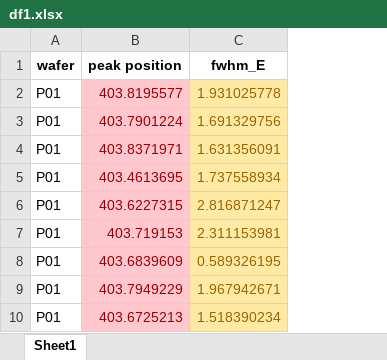
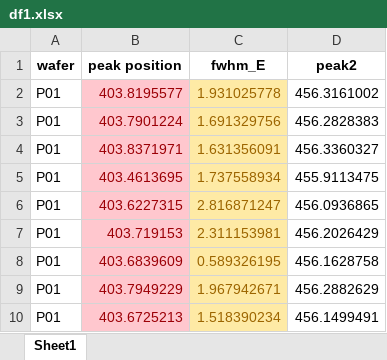
Before and after one commit to CEA-MetroCarac/SPECTROview, an Excel workbook: data_test/df1.xlsx, sheet Sheet1, drawn as a sheet; only a part is shown; values as stored, in another font and other column widths than the file's, no borders; the diff names each change by its address in the sheet, - before the commit and + after, or states it on an @@ line.

```diff
--- a/data_test/df1.xlsx (sheet Sheet1)
+++ b/data_test/df1.xlsx (sheet Sheet1)
+column D (peak2), rows 2-10: 456.3161002 | 456.2828383 | 456.3360327 | 455.9113475 | 456.0936865 | 456.2026429 | 456.1628758 | 456.2882629 | 456.1499491
```
Also changed, not shown: 3 other files.
